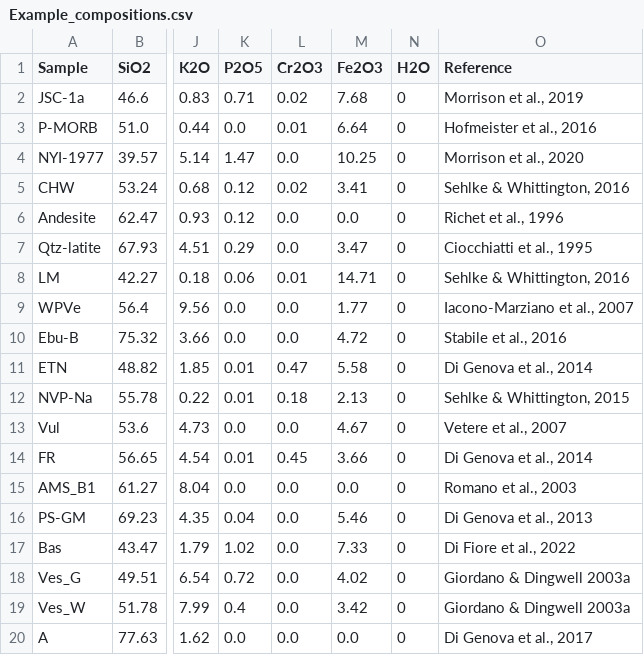
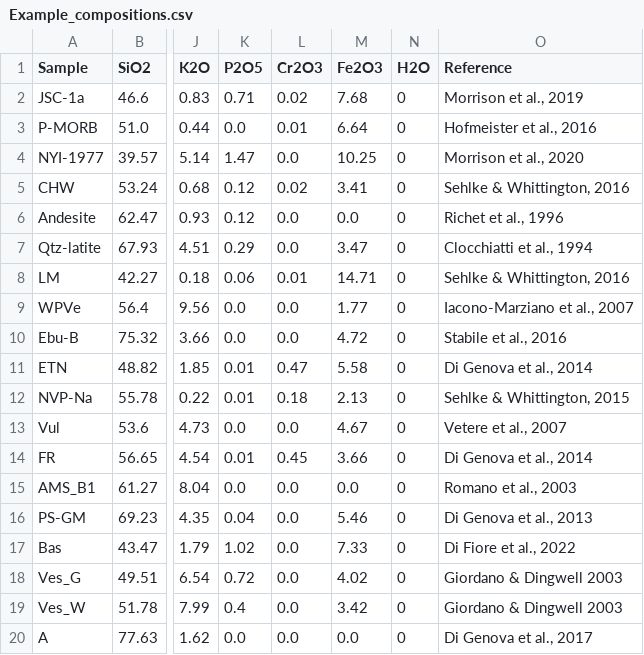
Before and after one commit to DiGenovaDanilo/ViscosityCalculator, a CSV file: Example_compositions.csv, drawn as a sheet; only a part is shown, gaps mark what is left out; the diff names each change by its address in the sheet, - before the commit and + after, or states it on an @@ line.

Commit message:
Update Example_compositions.csv

```diff
--- a/Example_compositions.csv
+++ b/Example_compositions.csv
-O7 (Reference): Ciocchiatti et al., 1995
+O7 (Reference): Clocchiatti et al., 1994
-O18:O19 (Reference): Giordano & Dingwell 2003a
+O18:O19 (Reference): Giordano & Dingwell 2003
```
